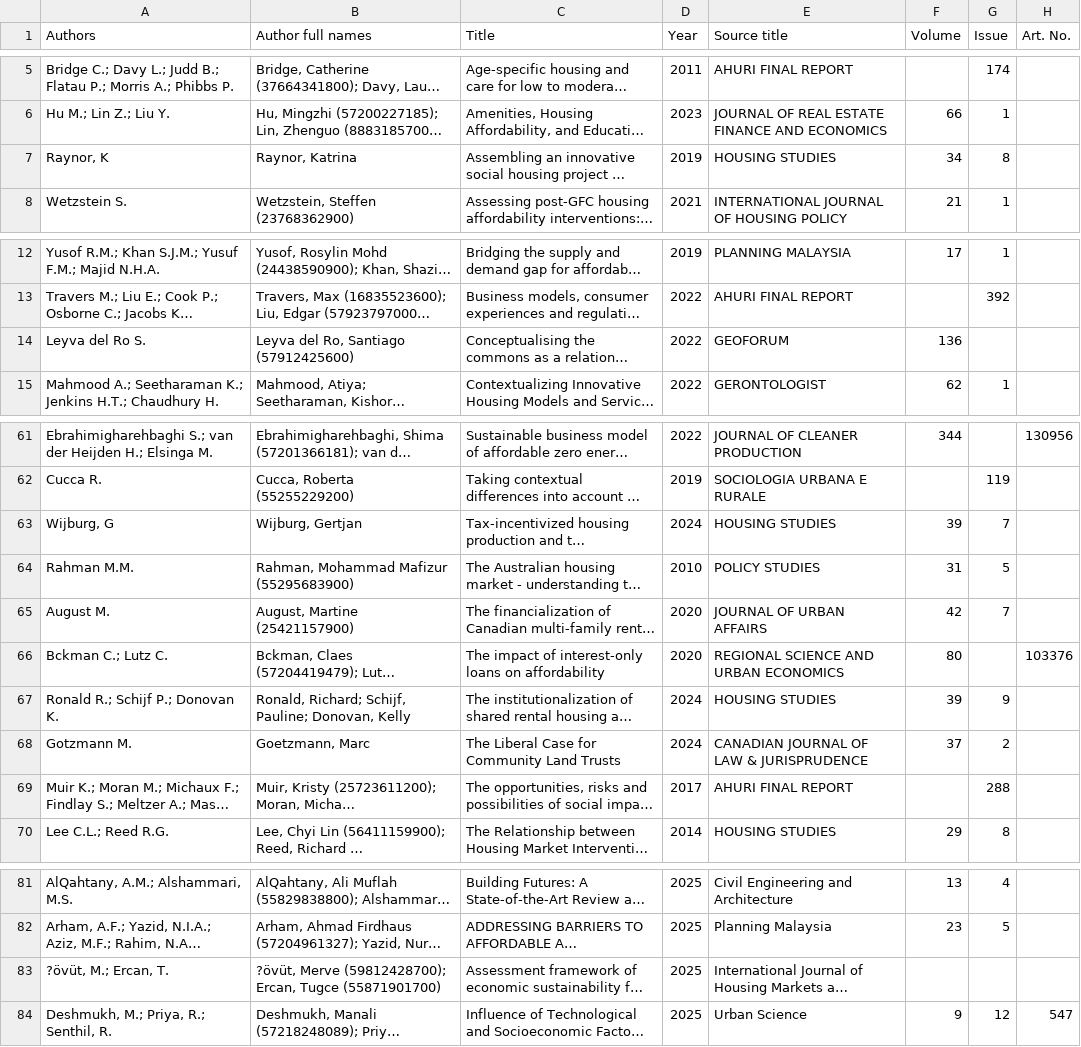
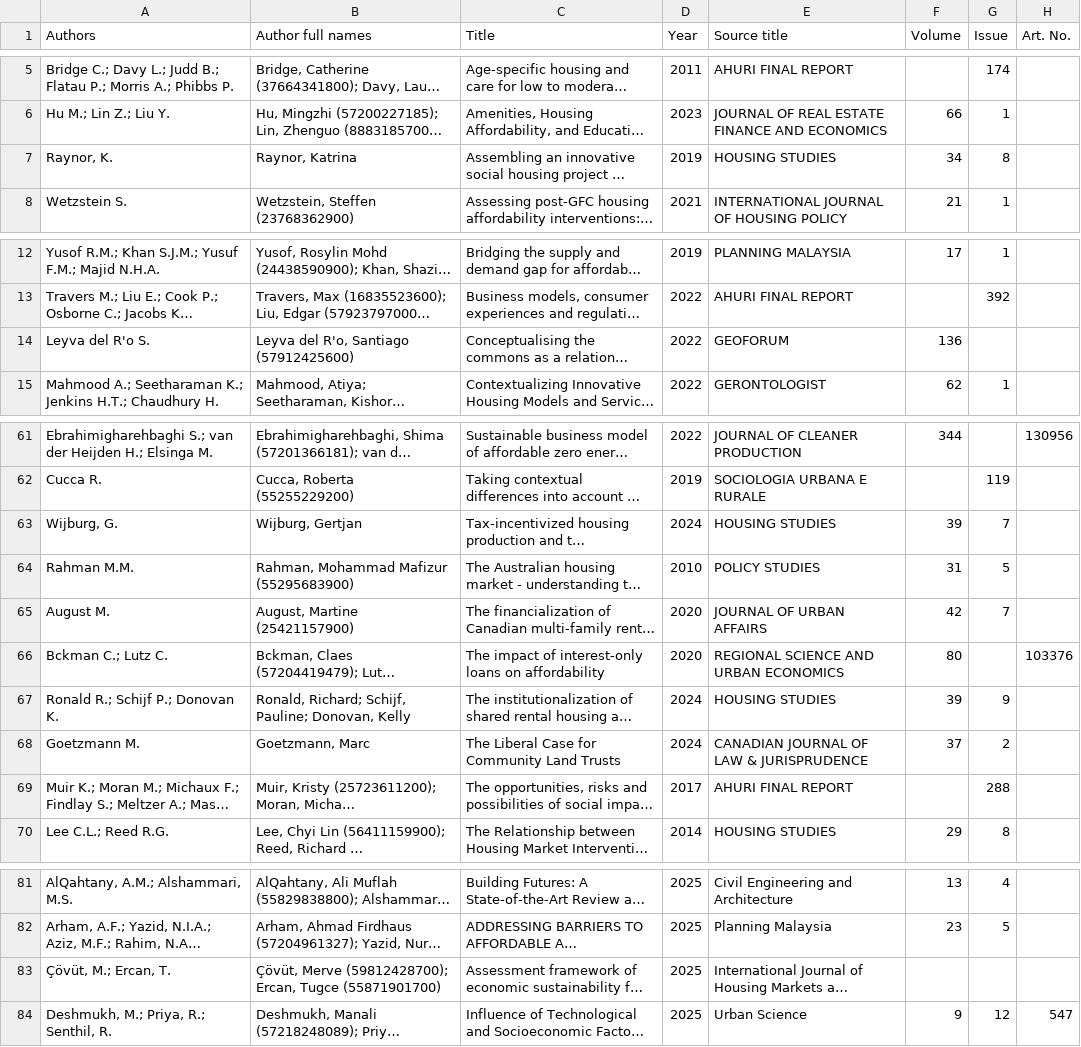
Before and after one commit to Vilutta/Affordability, a CSV file: Affordability_ScopusWoS_Final dataset_2026-02-27.csv, drawn as a sheet; only a part is shown, gaps mark what is left out; long unchanged cells end in …; the diff names each change by its address in the sheet, - before the commit and + after, or states it on an @@ line.

Commit message:
Update Affordability_ScopusWoS_Final dataset_2026-02-27.csv

```diff
--- a/Affordability_ScopusWoS_Final dataset_2026-02-27.csv
+++ b/Affordability_ScopusWoS_Final dataset_2026-02-27.csv
-A7 (Authors): Raynor, K
+A7 (Authors): Raynor, K.
-A14 (Authors): Leyva del Ro S.
+A14 (Authors): Leyva del R'o S.
-B14 (Author full names): Leyva del Ro, Santiago (57912425600)
+B14 (Author full names): Leyva del R'o, Santiago (57912425600)
-A63 (Authors): Wijburg, G
+A63 (Authors): Wijburg, G.
-A68 (Authors): Gotzmann M.
+A68 (Authors): Goetzmann M.
-A83 (Authors): ?övüt, M.; Ercan, T.
+A83 (Authors): Çövüt, M.; Ercan, T.
-B83 (Author full names): ?övüt, Merve (59812428700);…
+B83 (Author full names): Çövüt, Merve (59812428700);…
```
